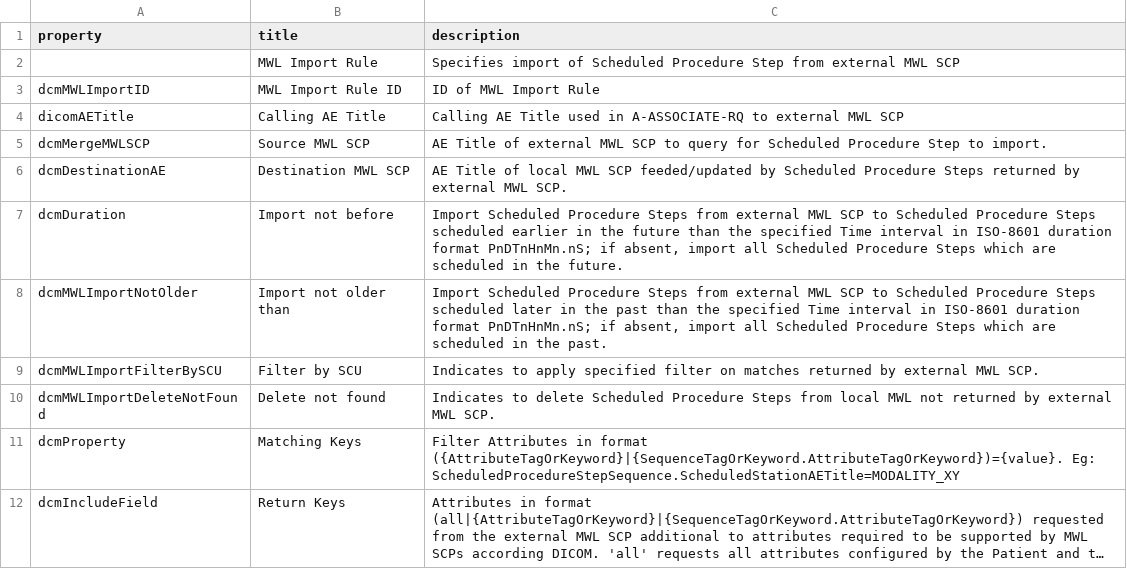
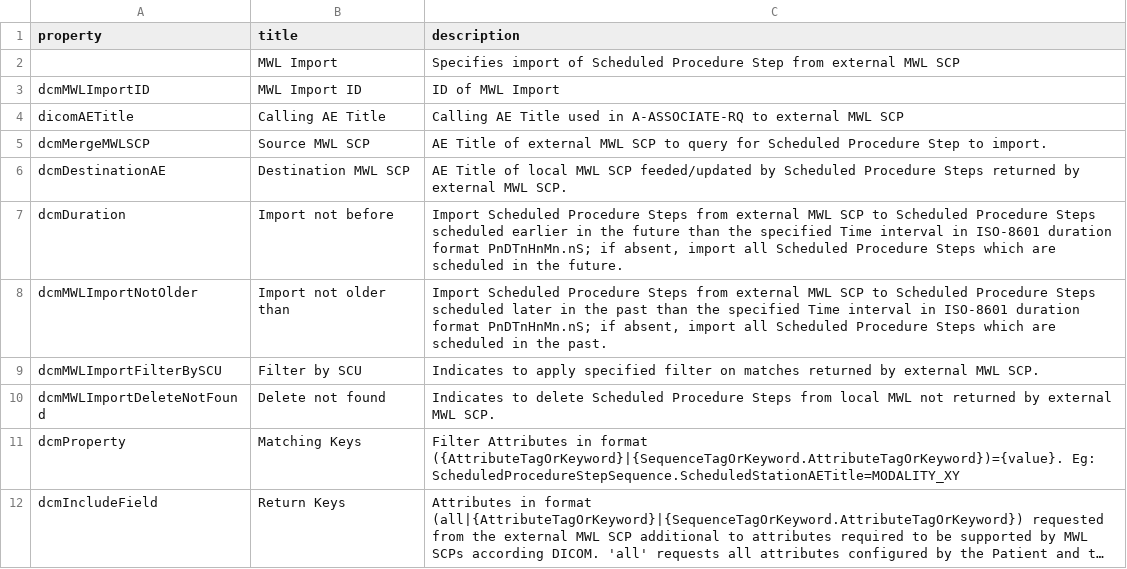
Before and after one commit to dcm4che/dcm4chee-arc-lang, a CSV file: src/csv/mwlImport.schema.csv (was src/csv/mwlImportRule.schema.csv), drawn as a sheet; long unchanged cells end in ….

Commit message:
add schema for MWL Import Rule #53

```diff
--- a/src/csv/mwlImportRule.schema.csv
+++ b/src/csv/mwlImport.schema.csv
@@ -1,4 +1,4 @@
 "property","title","description"
-"","MWL Import Rule","Specifies import of Scheduled Procedure Step from external MWL SCP"
-"dcmMWLImportID","MWL Import Rule ID","ID of MWL Import Rule"
+"","MWL Import","Specifies import of Scheduled Procedure Step from external MWL SCP"
+"dcmMWLImportID","MWL Import ID","ID of MWL Import"
 "dicomAETitle","Calling AE Title","Calling AE Title used in A-ASSOCIATE-RQ to external MWL SCP"
```
Also changed, not shown: src/csv/archiveDevice.schema.csv, 2 other files.
